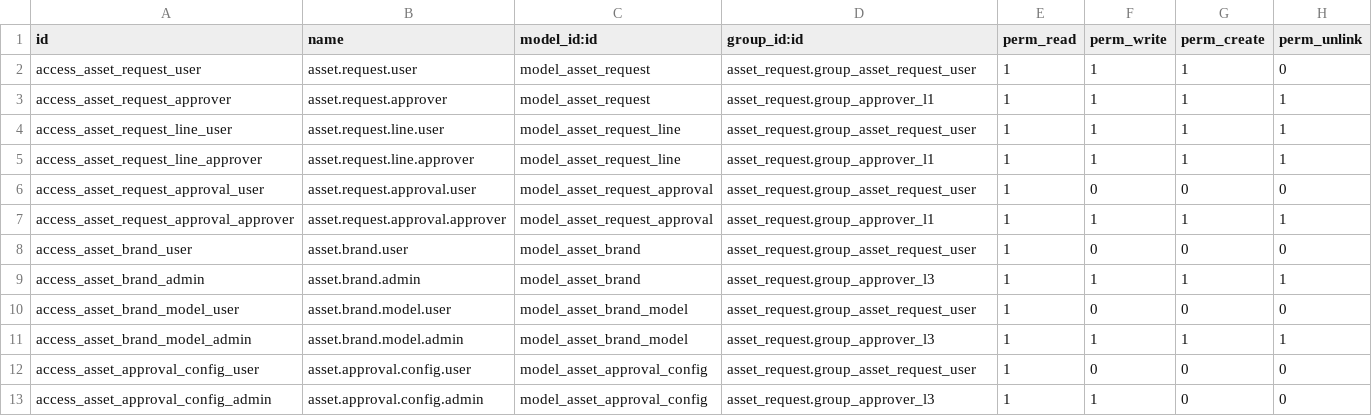
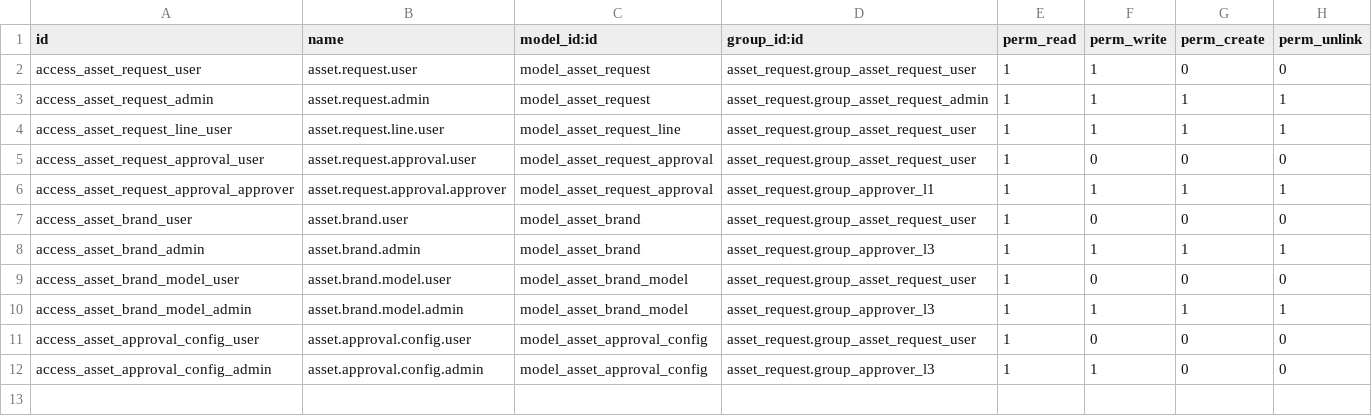
Before and after one commit to glassesboyy/Odoo19-Learning, a CSV file: custom_addons/asset_request/security/ir.model.access.csv, drawn as a sheet.

Commit message:
bugfix: visibility button, permission create asset req; update: file attachment, email notification

```diff
--- a/custom_addons/asset_request/security/ir.model.access.csv
+++ b/custom_addons/asset_request/security/ir.model.access.csv
@@ -1,6 +1,5 @@
 id,name,model_id:id,group_id:id,perm_read,perm_write,perm_create,perm_unlink
-access_asset_request_user,asset.request.user,model_asset_request,asset_request.group_asset_request_user,1,1,1,0
-access_asset_request_approver,asset.request.approver,model_asset_request,asset_request.group_approver_l1,1,1,1,1
+access_asset_request_user,asset.request.user,model_asset_request,asset_request.group_asset_request_user,1,1,0,0
+access_asset_request_admin,asset.request.admin,model_asset_request,asset_request.group_asset_request_admin,1,1,1,1
 access_asset_request_line_user,asset.request.line.user,model_asset_request_line,asset_request.group_asset_request_user,1,1,1,1
-access_asset_request_line_approver,asset.request.line.approver,model_asset_request_line,asset_request.group_approver_l1,1,1,1,1
 access_asset_request_approval_user,asset.request.approval.user,model_asset_request_approval,asset_request.group_asset_request_user,1,0,0,0
```
Also changed, not shown: 5 other files.
